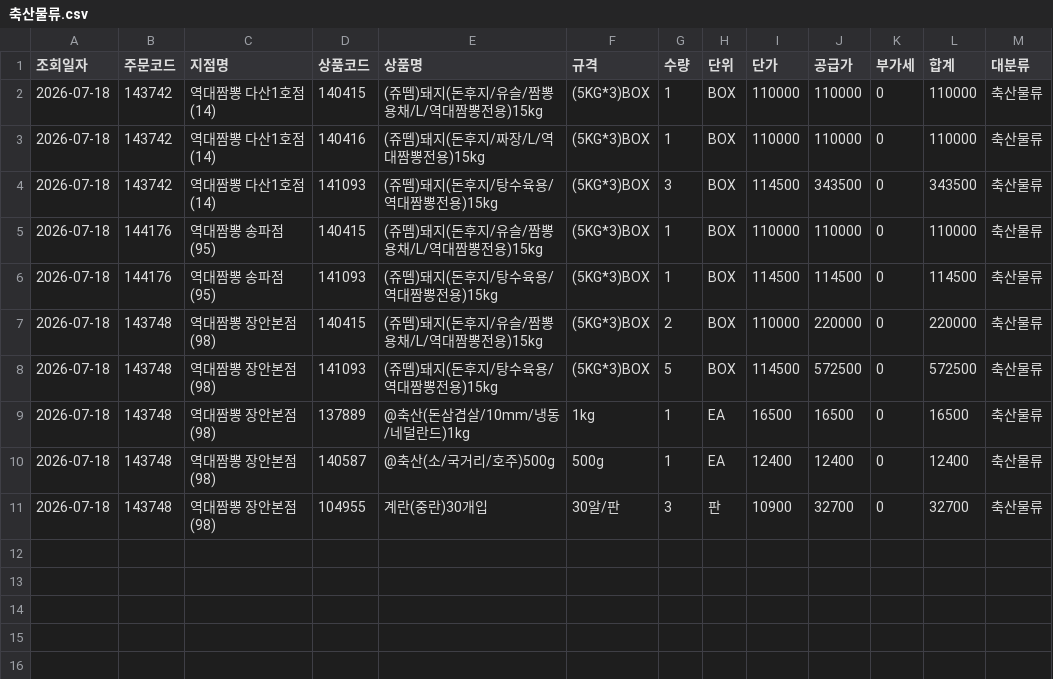
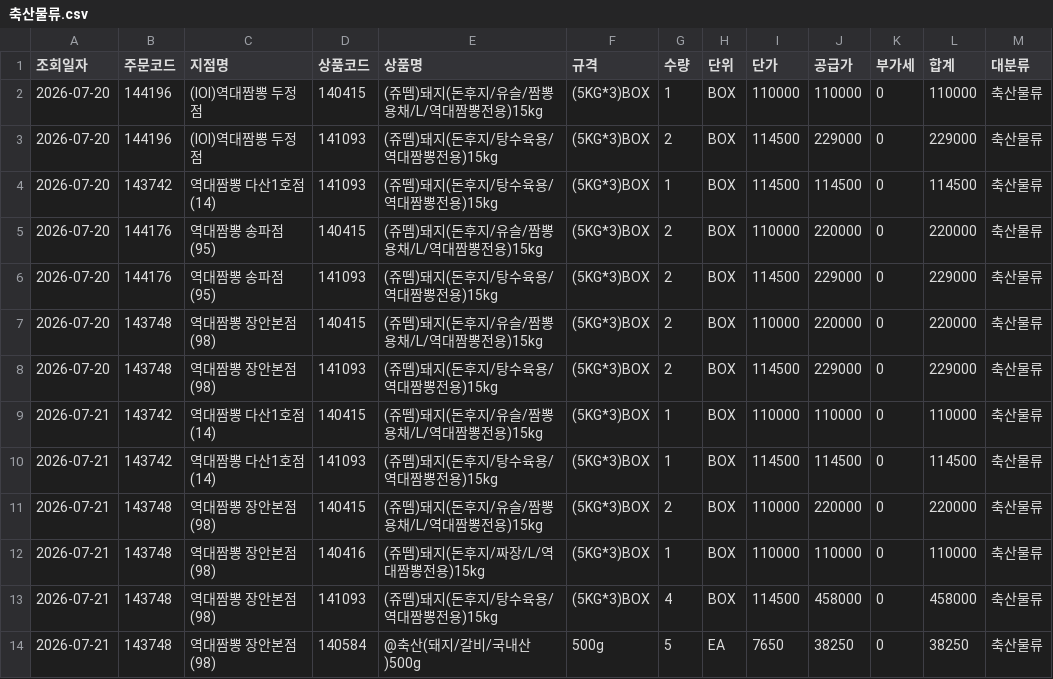
Before and after one commit to dampd21/Sajodaerim, a CSV file: output/by_category/축산물류.csv, drawn as a sheet.

```diff
--- a/output/by_category/축산물류.csv
+++ b/output/by_category/축산물류.csv
@@ -1,11 +1,14 @@
 조회일자,주문코드,지점명,상품코드,상품명,규격,수량,단위,단가,공급가,부가세,합계,대분류
-2026-07-18,143742,역대짬뽕 다산1호점(14),140415,(쥬뗌)돼지(돈후지/유슬/짬뽕용채/L/역대짬뽕전용)15kg,(5KG*3)BOX,1,BOX,110000,110000,0,110000,축산물류
-2026-07-18,143742,역대짬뽕 다산1호점(14),140416,(쥬뗌)돼지(돈후지/짜장/L/역대짬뽕전용)15kg,(5KG*3)BOX,1,BOX,110000,110000,0,110000,축산물류
-2026-07-18,143742,역대짬뽕 다산1호점(14),141093,(쥬뗌)돼지(돈후지/탕수육용/역대짬뽕전용)15kg,(5KG*3)BOX,3,BOX,114500,343500,0,343500,축산물류
-2026-07-18,144176,역대짬뽕 송파점(95),140415,(쥬뗌)돼지(돈후지/유슬/짬뽕용채/L/역대짬뽕전용)15kg,(5KG*3)BOX,1,BOX,110000,110000,0,110000,축산물류
-2026-07-18,144176,역대짬뽕 송파점(95),141093,(쥬뗌)돼지(돈후지/탕수육용/역대짬뽕전용)15kg,(5KG*3)BOX,1,BOX,114500,114500,0,114500,축산물류
-2026-07-18,143748,역대짬뽕 장안본점(98),140415,(쥬뗌)돼지(돈후지/유슬/짬뽕용채/L/역대짬뽕전용)15kg,(5KG*3)BOX,2,BOX,110000,220000,0,220000,축산물류
-2026-07-18,143748,역대짬뽕 장안본점(98),141093,(쥬뗌)돼지(돈후지/탕수육용/역대짬뽕전용)15kg,(5KG*3)BOX,5,BOX,114500,572500,0,572500,축산물류
-2026-07-18,143748,역대짬뽕 장안본점(98),137889,@축산(돈삼겹살/10mm/냉동/네덜란드)1kg,1kg,1,EA,16500,16500,0,16500,축산물류
-2026-07-18,143748,역대짬뽕 장안본점(98),140587,@축산(소/국거리/호주)500g,500g,1,EA,12400,12400,0,12400,축산물류
-2026-07-18,143748,역대짬뽕 장안본점(98),104955,계란(중란)30개입,30알/판,3,판,10900,32700,0,32700,축산물류
+2026-07-20,144196,(IOI)역대짬뽕 두정점,140415,(쥬뗌)돼지(돈후지/유슬/짬뽕용채/L/역대짬뽕전용)15kg,(5KG*3)BOX,1,BOX,110000,110000,0,110000,축산물류
+2026-07-20,144196,(IOI)역대짬뽕 두정점,141093,(쥬뗌)돼지(돈후지/탕수육용/역대짬뽕전용)15kg,(5KG*3)BOX,2,BOX,114500,229000,0,229000,축산물류
+2026-07-20,143742,역대짬뽕 다산1호점(14),141093,(쥬뗌)돼지(돈후지/탕수육용/역대짬뽕전용)15kg,(5KG*3)BOX,1,BOX,114500,114500,0,114500,축산물류
+2026-07-20,144176,역대짬뽕 송파점(95),140415,(쥬뗌)돼지(돈후지/유슬/짬뽕용채/L/역대짬뽕전용)15kg,(5KG*3)BOX,2,BOX,110000,220000,0,220000,축산물류
+2026-07-20,144176,역대짬뽕 송파점(95),141093,(쥬뗌)돼지(돈후지/탕수육용/역대짬뽕전용)15kg,(5KG*3)BOX,2,BOX,114500,229000,0,229000,축산물류
+2026-07-20,143748,역대짬뽕 장안본점(98),140415,(쥬뗌)돼지(돈후지/유슬/짬뽕용채/L/역대짬뽕전용)15kg,(5KG*3)BOX,2,BOX,110000,220000,0,220000,축산물류
+2026-07-20,143748,역대짬뽕 장안본점(98),141093,(쥬뗌)돼지(돈후지/탕수육용/역대짬뽕전용)15kg,(5KG*3)BOX,2,BOX,114500,229000,0,229000,축산물류
+2026-07-21,143742,역대짬뽕 다산1호점(14),140415,(쥬뗌)돼지(돈후지/유슬/짬뽕용채/L/역대짬뽕전용)15kg,(5KG*3)BOX,1,BOX,110000,110000,0,110000,축산물류
+2026-07-21,143742,역대짬뽕 다산1호점(14),141093,(쥬뗌)돼지(돈후지/탕수육용/역대짬뽕전용)15kg,(5KG*3)BOX,1,BOX,114500,114500,0,114500,축산물류
+2026-07-21,143748,역대짬뽕 장안본점(98),140415,(쥬뗌)돼지(돈후지/유슬/짬뽕용채/L/역대짬뽕전용)15kg,(5KG*3)BOX,2,BOX,110000,220000,0,220000,축산물류
+2026-07-21,143748,역대짬뽕 장안본점(98),140416,(쥬뗌)돼지(돈후지/짜장/L/역대짬뽕전용)15kg,(5KG*3)BOX,1,BOX,110000,110000,0,110000,축산물류
+2026-07-21,143748,역대짬뽕 장안본점(98),141093,(쥬뗌)돼지(돈후지/탕수육용/역대짬뽕전용)15kg,(5KG*3)BOX,4,BOX,114500,458000,0,458000,축산물류
+2026-07-21,143748,역대짬뽕 장안본점(98),140584,@축산(돼지/갈비/국내산)500g,500g,5,EA,7650,38250,0,38250,축산물류
```
Also changed, not shown: output/by_category/농산물류.csv, output/by_category/수산물류.csv, 12 other files.
